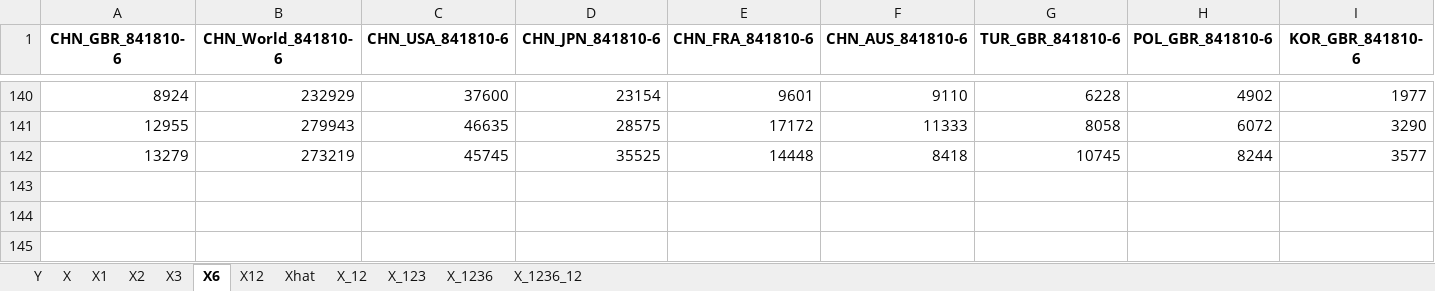
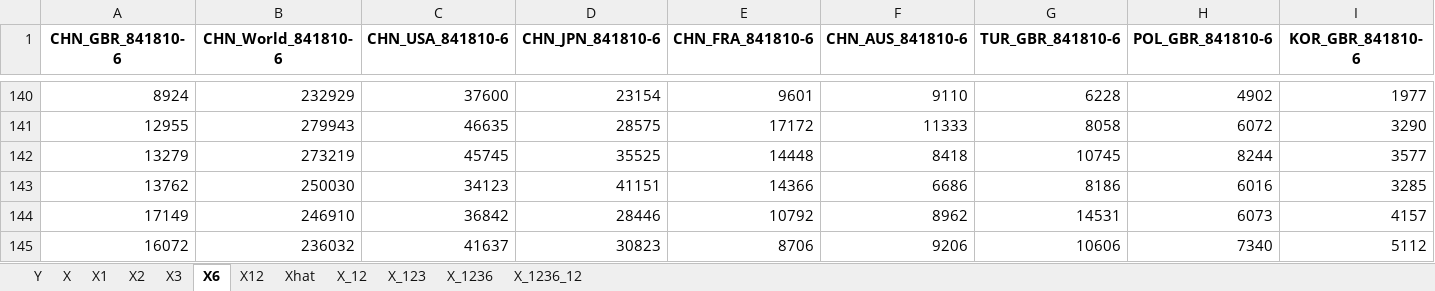
Before and after one commit to ozemre/Thesis_Project, an Excel workbook: Data_Sources_and_Preparation/Data_CHN_GBR_841810.xlsx, sheet X6, drawn as a sheet; only a part is shown, gaps mark what is left out; values as stored, in another font and other column widths than the file's, no borders; rows hold the shown columns only; the diff names each change by its address in the sheet, - before the commit and + after, or states it on an @@ line.

```diff
--- a/Data_Sources_and_Preparation/Data_CHN_GBR_841810.xlsx (sheet X6)
+++ b/Data_Sources_and_Preparation/Data_CHN_GBR_841810.xlsx (sheet X6)
+row 143: 13762 | 250030 | 34123 | 41151 | 14366 | 6686 | 8186 | 6016 | 3285
+row 144: 17149 | 246910 | 36842 | 28446 | 10792 | 8962 | 14531 | 6073 | 4157
+row 145: 16072 | 236032 | 41637 | 30823 | 8706 | 9206 | 10606 | 7340 | 5112
```
Also changed, not shown: sheet X_1236_12, sheet X_1236, sheet X_123, sheet X_12, sheet X12, sheet X3, 5 more sheets, Data_Sources_and_Preparation/Data_CHN_GBR_841850.xlsx, Data_Sources_and_Preparation/Data_TUR_GBR_841810.xlsx, 16 other files.
